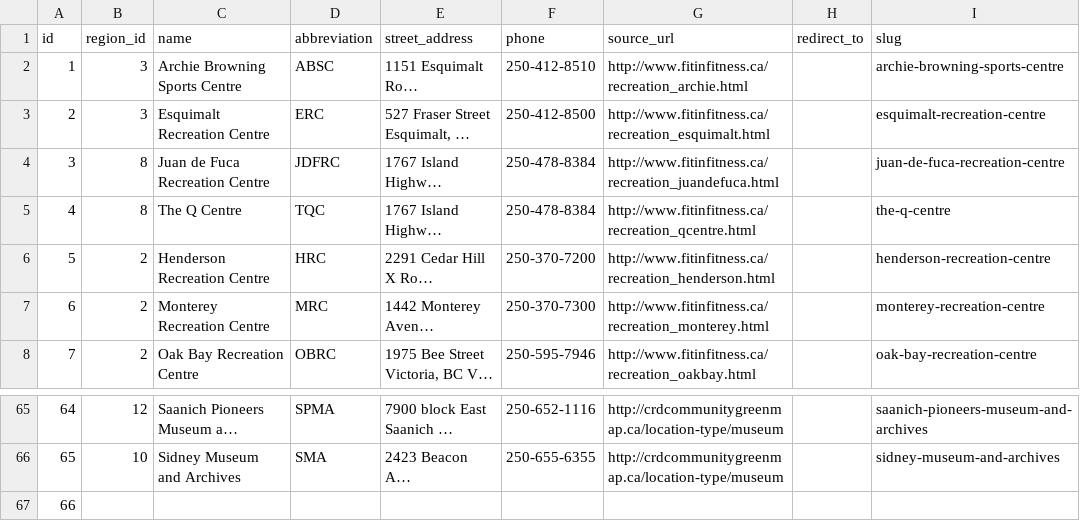
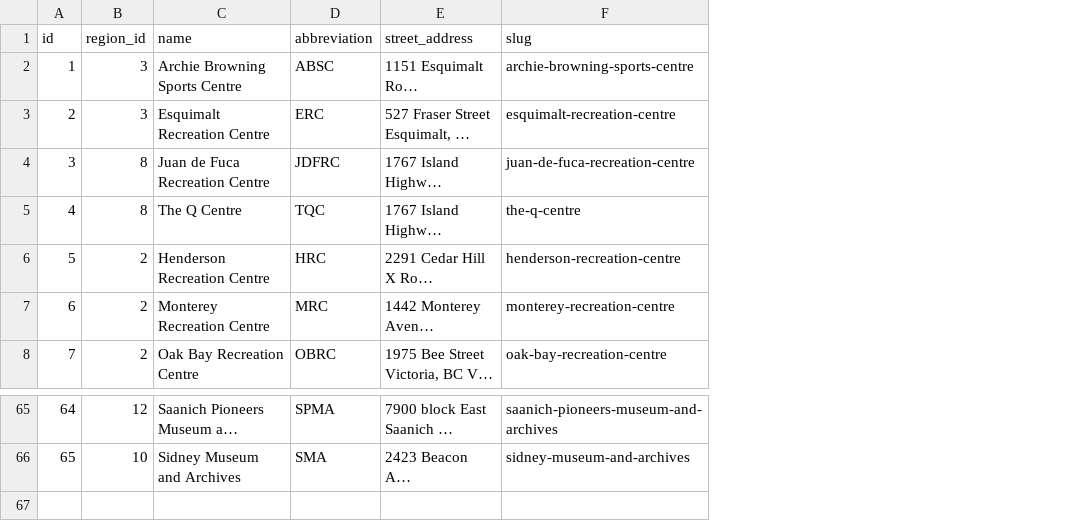
Before and after one commit to RiptideWallace/CommunityCalendar, a CSV file: db/csvs/places.csv, drawn as a sheet; only a part is shown, gaps mark what is left out; long unchanged cells end in …; the diff names each change by its address in the sheet, - before the commit and + after, or states it on an @@ line.

Commit message:
Modified places.csv to remove extra rows and columns

```diff
--- a/db/csvs/places.csv
+++ b/db/csvs/places.csv
-column F (phone), rows 2-8: 250-412-8510 | 250-412-8500 | 250-478-8384 | 250-478-8384 | 250-370-7200 | 250-370-7300 | 250-595-7946; rows 65-66: 250-652-1116 | 250-655-6355
-column G (source_url), rows 2-8: http://www.fitinfitness.ca/recreation_archie.html | http://www.fitinfitness.ca/recreation_esquimalt.html | http://www.fitinfitness.ca/recreation_juandefuca.html | http://www.fitinfitness.ca/recreation_qcentre.html | http://www.fitinfitness.ca/recreation_henderson.html | http://www.fitinfitness.ca/recreation_monterey.html | http://www.fitinfitness.ca/recreation_oakbay.html; rows 65-66: http://crdcommunitygreenmap.ca/location-type/museum | http://crdcommunitygreenmap.ca/location-type/museum
-column H (redirect_to), empty
-row 67: 66
```
